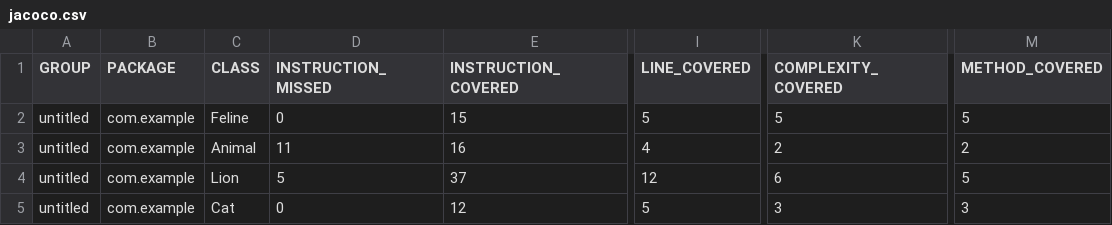
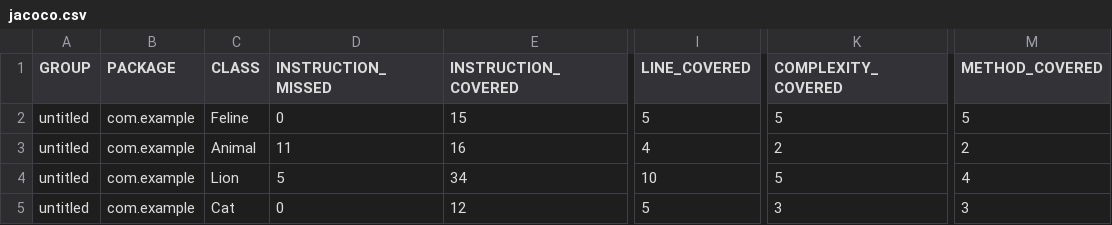
Before and after one commit to dbakulina/qa_java, a CSV file: target/site/jacoco/jacoco.csv, drawn as a sheet; only a part is shown, gaps mark what is left out; the diff names each change by its address in the sheet, - before the commit and + after, or states it on an @@ line.

```diff
--- a/target/site/jacoco/jacoco.csv
+++ b/target/site/jacoco/jacoco.csv
-E4 (INSTRUCTION_COVERED): 37
+E4 (INSTRUCTION_COVERED): 34
-I4 (LINE_COVERED): 12
+I4 (LINE_COVERED): 10
-K4 (COMPLEXITY_COVERED): 6
+K4 (COMPLEXITY_COVERED): 5
-M4 (METHOD_COVERED): 5
+M4 (METHOD_COVERED): 4
```
Also changed, not shown: 12 other files.
